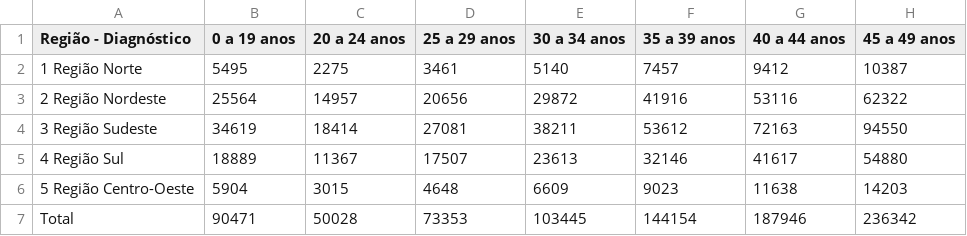
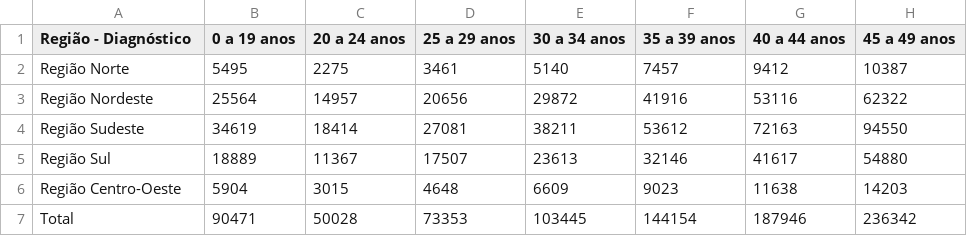
Before and after one commit to joalissoncm/cancerNordeste, a CSV file: dados/PAINEL_Diagnostico_2015-2022_ONCOLOGIABR16931071192 - PAINEL_ONCOLOGIABR16931071192.csv, drawn as a sheet; only a part is shown; the diff names each change by its address in the sheet, - before the commit and + after, or states it on an @@ line.

Commit message:
Update PAINEL_Diagnostico_2015-2022_ONCOLOGIABR16931071192 - PAINEL_ONCOLOGIABR16931071192.csv

```diff
--- a/dados/PAINEL_Diagnostico_2015-2022_ONCOLOGIABR16931071192 - PAINEL_ONCOLOGIABR16931071192.csv
+++ b/dados/PAINEL_Diagnostico_2015-2022_ONCOLOGIABR16931071192 - PAINEL_ONCOLOGIABR16931071192.csv
-A2 (Região - Diagnóstico): 1 Região Norte
+A2 (Região - Diagnóstico): Região Norte
-A3 (Região - Diagnóstico): 2 Região Nordeste
+A3 (Região - Diagnóstico): Região Nordeste
-A4 (Região - Diagnóstico): 3 Região Sudeste
+A4 (Região - Diagnóstico): Região Sudeste
-A5 (Região - Diagnóstico): 4 Região Sul
+A5 (Região - Diagnóstico): Região Sul
-A6 (Região - Diagnóstico): 5 Região Centro-Oeste
+A6 (Região - Diagnóstico): Região Centro-Oeste
```
